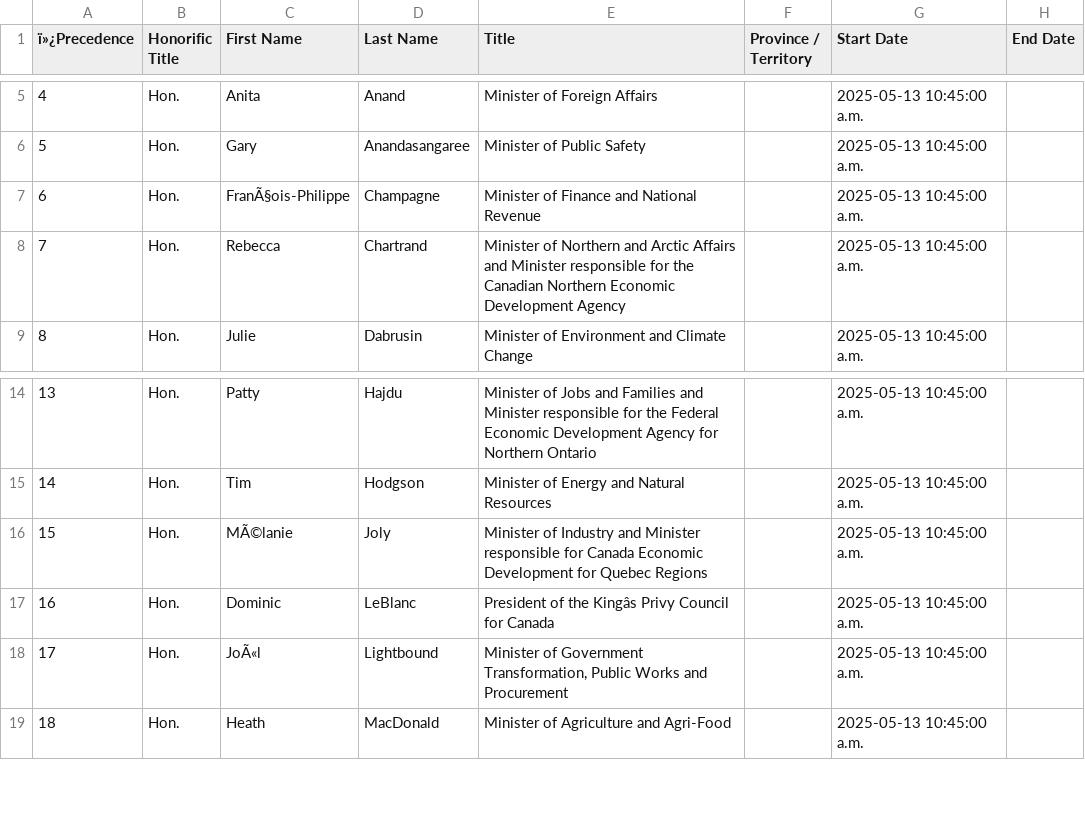
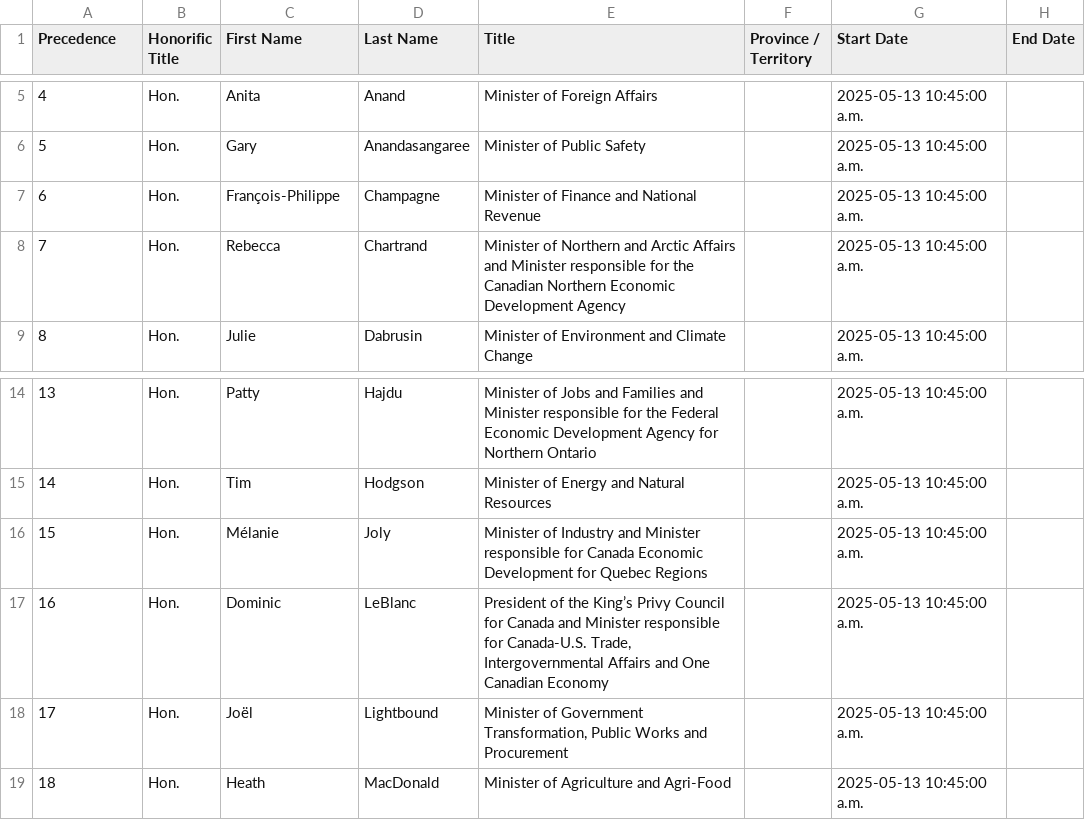
Before and after one commit to CPDI-CPDI/GCOrgName, a CSV file: Resources/lead_ministries_en.csv, drawn as a sheet; only a part is shown, gaps mark what is left out; the diff names each change by its address in the sheet, - before the commit and + after, or states it on an @@ line.

```diff
--- a/Resources/lead_ministries_en.csv
+++ b/Resources/lead_ministries_en.csv
-A1: ï»¿Precedence
+A1: Precedence
-C7 (First Name): FranÃ§ois-Philippe
+C7 (First Name): François-Philippe
-C16 (First Name): MÃ©lanie
+C16 (First Name): Mélanie
-E17 (Title): …of the Kingâs Privy Council for Canada
+E17 (Title): …of the King’s Privy Council for Canada and Minister responsible for Canada-U.S. Trade, Intergovernmental Affairs and One Canadian Economy
-C18 (First Name): JoÃ«l
+C18 (First Name): Joël
```
Also changed, not shown: Resources/lead_code_ministers.csv, Resources/lead_ministries_fr.csv, 2 other files.
